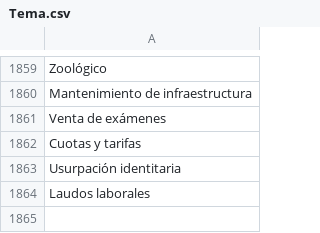
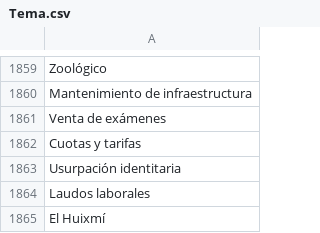
Before and after one commit to thelonious9/captura-portadas, a CSV file: Tema.csv, drawn as a sheet; only a part is shown, gaps mark what is left out.

Commit message:
El Huixmí

```diff
--- a/Tema.csv
+++ b/Tema.csv
@@ -1864 +1864,2 @@ Usurpación identitaria
 Laudos laborales
+El Huixmí
```
